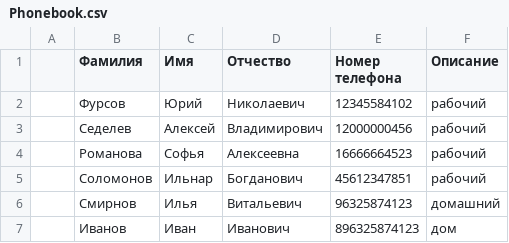
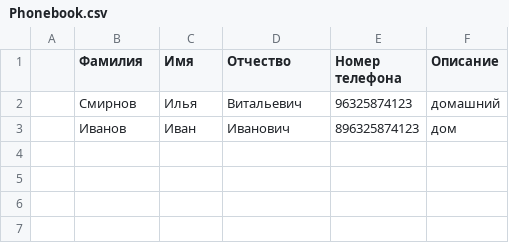
Before and after one commit to JuliaSaxS/PYTHON, a CSV file: Phonebook.csv, drawn as a sheet.

```diff
--- a/Phonebook.csv
+++ b/Phonebook.csv
@@ -1,6 +1,2 @@
 | Фамилия | Имя | Отчество | Номер телефона | Описание |
-| Фурсов | Юрий | Николаевич | 12345584102 | рабочий |
-| Седелев | Алексей | Владимирович | 12000000456 | рабочий |
-| Романова | Софья | Алексеевна | 16666664523 | рабочий |
-| Соломонов | Ильнар | Богданович | 45612347851 | рабочий |
 | Смирнов | Илья | Витальевич | 96325874123 | домашний |
```
Also changed, not shown: 1 other file.
